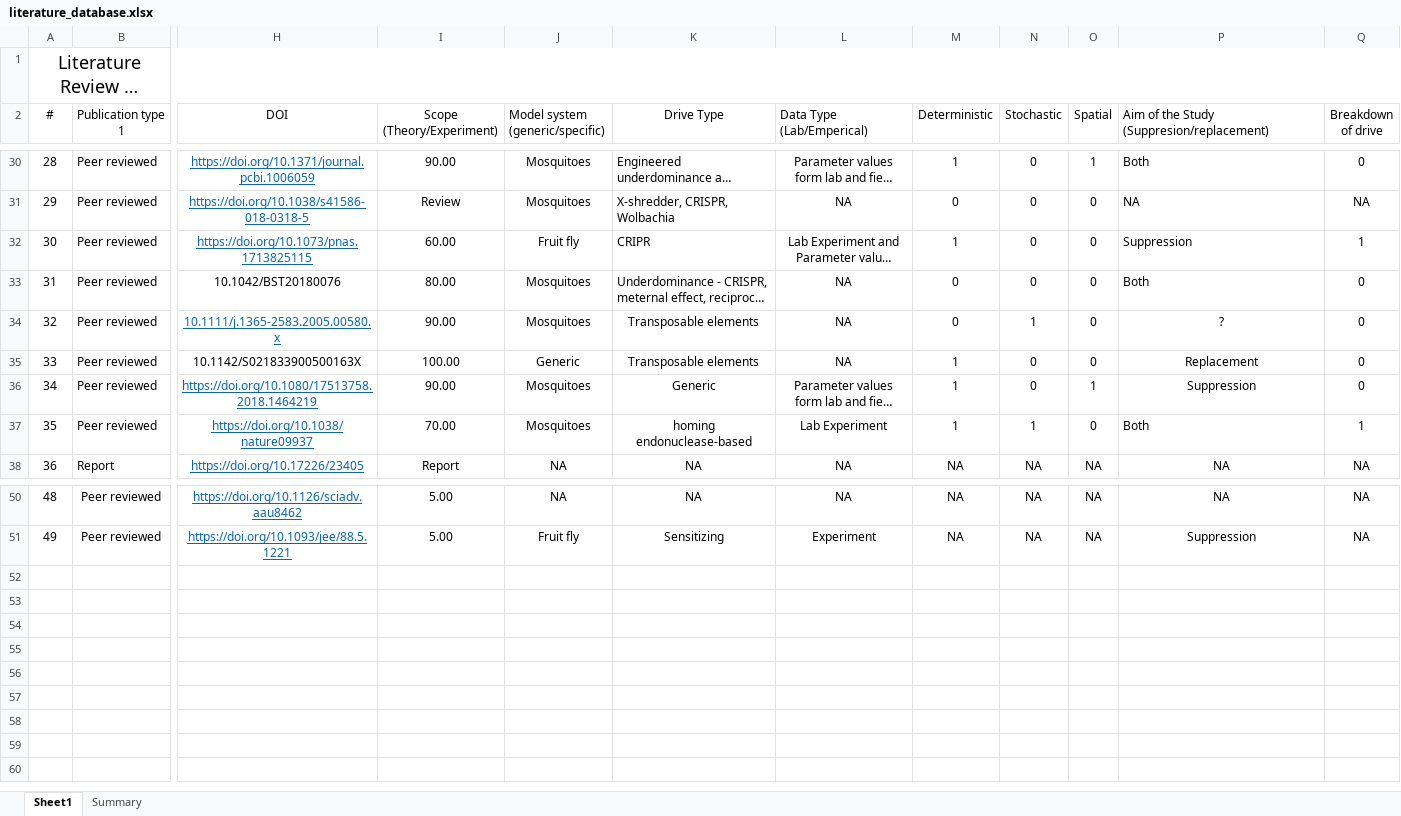
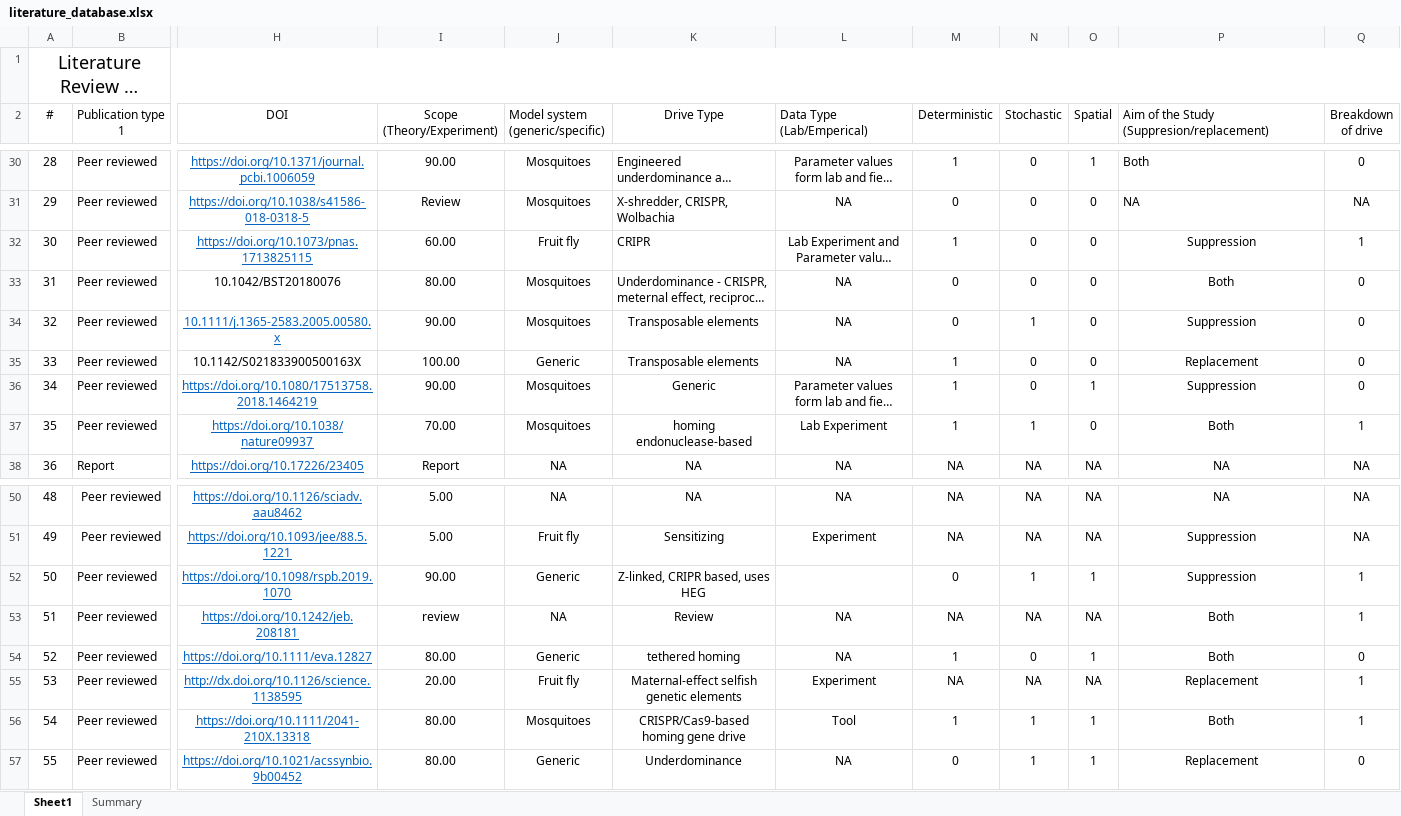
Before and after one commit to prateek1verma/genedrive, an Excel workbook: literature_database/literature_database.xlsx, sheet Sheet1, drawn as a sheet; only a part is shown, gaps mark what is left out; long unchanged cells end in …; values as stored, in another font and other column widths than the file's, no borders; rows hold the shown columns only; the diff names each change by its address in the sheet, - before the commit and + after, or states it on an @@ line.

Commit message:
New references added

```diff
--- a/literature_database/literature_database.xlsx (sheet Sheet1)
+++ b/literature_database/literature_database.xlsx (sheet Sheet1)
-P32:P33 alignment: left
+P32:P33 alignment: center
-P34: ?
+P34: Suppression
-P37 alignment: left
+P37 alignment: center
+row 52: 50 | Peer reviewed | https://doi.org/10.1098/rspb.2019.1070 | 90.00 | Generic | Z-linked, CRIPR based, uses HEG |  | 0 | 1 | 1 | Suppression | 1
+row 53: 51 | Peer reviewed | https://doi.org/10.1242/jeb.208181 | review | NA | Review | NA | NA | NA | NA | Both | 1
+row 54: 52 | Peer reviewed | https://doi.org/10.1111/eva.12827 | 80.00 | Generic | tethered homing | NA | 1 | 0 | 1 | Both | 0
+row 55: 53 | Peer reviewed | http://dx.doi.org/10.1126/science. 1138595 | 20.00 | Fruit fly | Maternal-effect selfish genetic elements | Experiment | NA | NA | NA | Replacement | 1
+row 56: 54 | Peer reviewed | https://doi.org/10.1111/2041-210X.13318 | 80.00 | Mosquitoes | CRISPR/Cas9‐based homing gene drive | Tool | 1 | 1 | 1 | Both | 1
+row 57: 55 | Peer reviewed | https://doi.org/10.1021/acssynbio.9b00452 | 80.00 | Generic | Underdominance | NA | 0 | 1 | 1 | Replacement | 0
```
Also changed, not shown: sheet Summary, charts or pictures, 1 other file.
